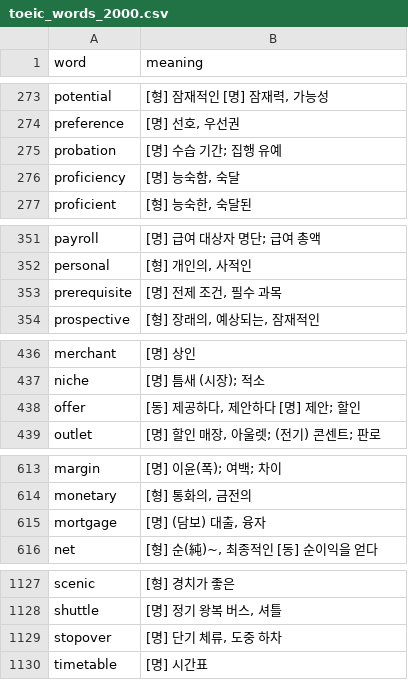
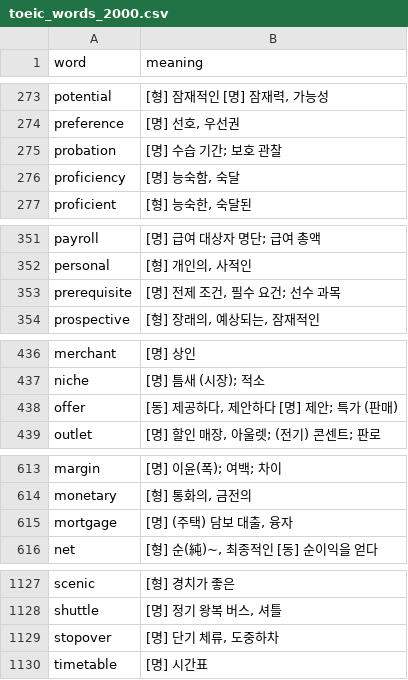
Before and after one commit to Clorinde-L/smart-voca, a CSV file: data/toeic_words_2000.csv, drawn as a sheet; only a part is shown, gaps mark what is left out; the diff covers the shown part only.

```diff
--- a/data/toeic_words_2000.csv
+++ b/data/toeic_words_2000.csv
@@ -274,3 +274,3 @@ potential,"[형] 잠재적인 [명] 잠재력, 가능성"
 preference,"[명] 선호, 우선권"
-probation,[명] 수습 기간; 집행 유예
+probation,[명] 수습 기간; 보호 관찰
 proficiency,"[명] 능숙함, 숙달"
@@ -352,3 +352,3 @@ payroll,[명] 급여 대상자 명단; 급여 총액
 personal,"[형] 개인의, 사적인"
-prerequisite,"[명] 전제 조건, 필수 과목"
+prerequisite,"[명] 전제 조건, 필수 요건; 선수 과목"
 prospective,"[형] 장래의, 예상되는, 잠재적인"
@@ -437,3 +437,3 @@ merchant,[명] 상인
 niche,[명] 틈새 (시장); 적소
-offer,"[동] 제공하다, 제안하다 [명] 제안; 할인"
+offer,"[동] 제공하다, 제안하다 [명] 제안; 특가 (판매)"
 outlet,"[명] 할인 매장, 아울렛; (전기) 콘센트; 판로"
@@ -614,3 +614,3 @@ margin,[명] 이윤(폭); 여백; 차이
 monetary,"[형] 통화의, 금전의"
-mortgage,"[명] (담보) 대출, 융자"
+mortgage,"[명] (주택) 담보 대출, 융자"
 net,"[형] 순(純)~, 최종적인 [동] 순이익을 얻다"
@@ -1128,3 +1128,3 @@ scenic,[형] 경치가 좋은
 shuttle,"[명] 정기 왕복 버스, 셔틀"
-stopover,"[명] 단기 체류, 도중 하차"
+stopover,"[명] 단기 체류, 도중하차"
 timetable,[명] 시간표
```
Also changed, not shown: 3 edited cells elsewhere in this file, ai-agent/claude/261021_토익단어2000/data/02_인사_채용_교육.tsv, ai-agent/claude/261021_토익단어2000/data/03_마케팅_영업_고객.tsv, 4 other files.
